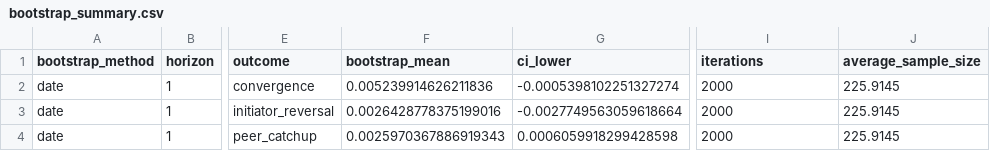
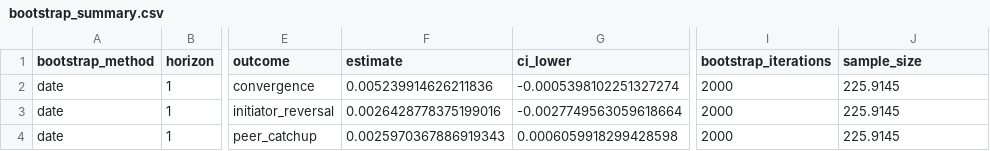
Before and after one commit to thaik0/price-diffusion, a CSV file: outputs/robustness/stability/bootstrap_summary.csv, drawn as a sheet; only a part is shown, gaps mark what is left out; the diff names each change by its address in the sheet, - before the commit and + after, or states it on an @@ line.

```diff
--- a/outputs/robustness/stability/bootstrap_summary.csv
+++ b/outputs/robustness/stability/bootstrap_summary.csv
-F1: bootstrap_mean
+F1: estimate
-I1: iterations
+I1: bootstrap_iterations
-J1: average_sample_size
+J1: sample_size
```
Also changed, not shown: 4 other files.
